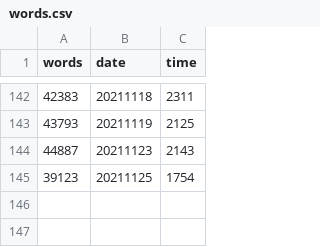
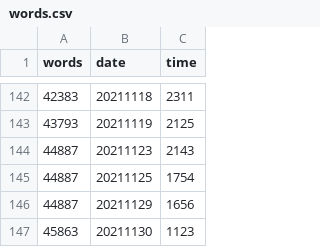
Before and after one commit to mcguinlu/thesis, a CSV file: data/words/words.csv, drawn as a sheet; only a part is shown, gaps mark what is left out.

```diff
--- a/data/words/words.csv
+++ b/data/words/words.csv
@@ -144,2 +144,4 @@
 44887,"20211123","2143"
-39123,"20211125","1754"
+44887,"20211125","1754"
+44887,"20211129","1656"
+45863,"20211130","1123"
```
Also changed, not shown: data/table_words/studyCharacteristics.csv, 13 other files.
